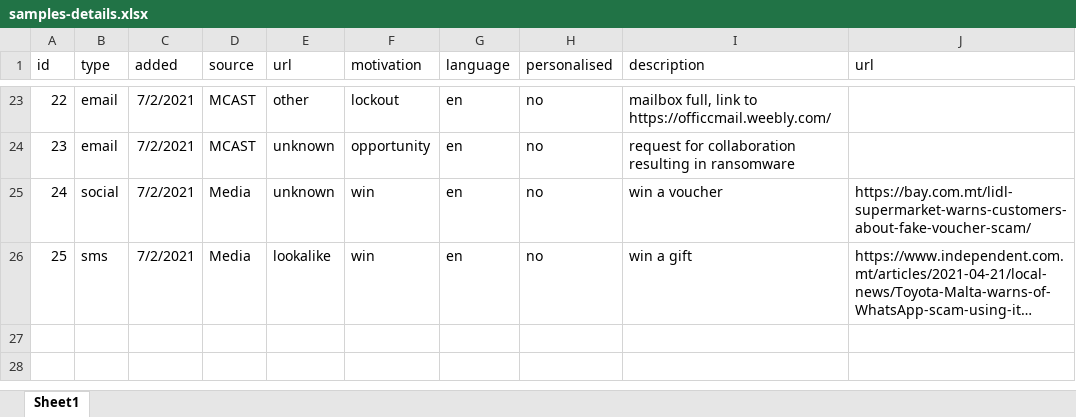
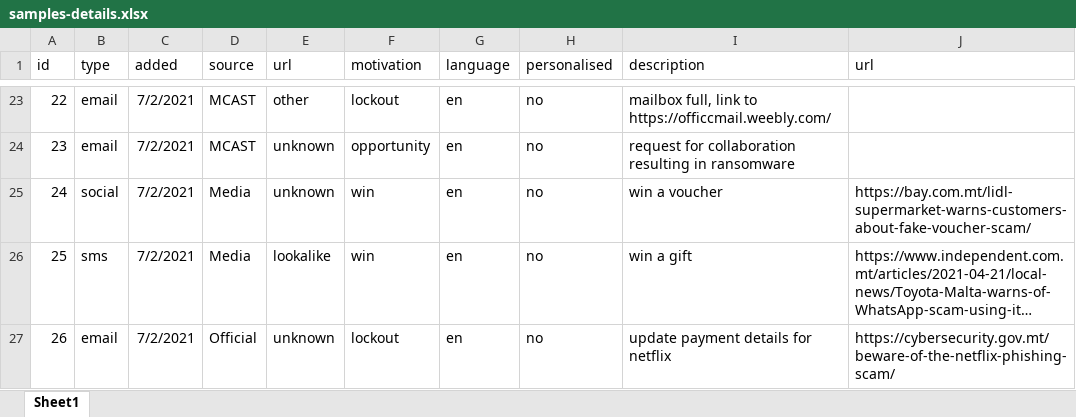
Before and after one commit to robert-abela/malta-phishing-samples, an Excel workbook: samples-details.xlsx, sheet Sheet1, drawn as a sheet; only a part is shown, gaps mark what is left out; long unchanged cells end in …; values as stored, in another font and other column widths than the file's, no borders; the diff names each change by its address in the sheet, - before the commit and + after, or states it on an @@ line.

Commit message:
one more sample

```diff
--- a/samples-details.xlsx (sheet Sheet1)
+++ b/samples-details.xlsx (sheet Sheet1)
+row 27: 26 | email | 7/2/2021 | Official | unknown | lockout | en | no | update payment details for netflix | https://cybersecurity.gov.mt/beware-of-the-netflix-phishing-scam/
```
Also changed, not shown: 1 other file.
